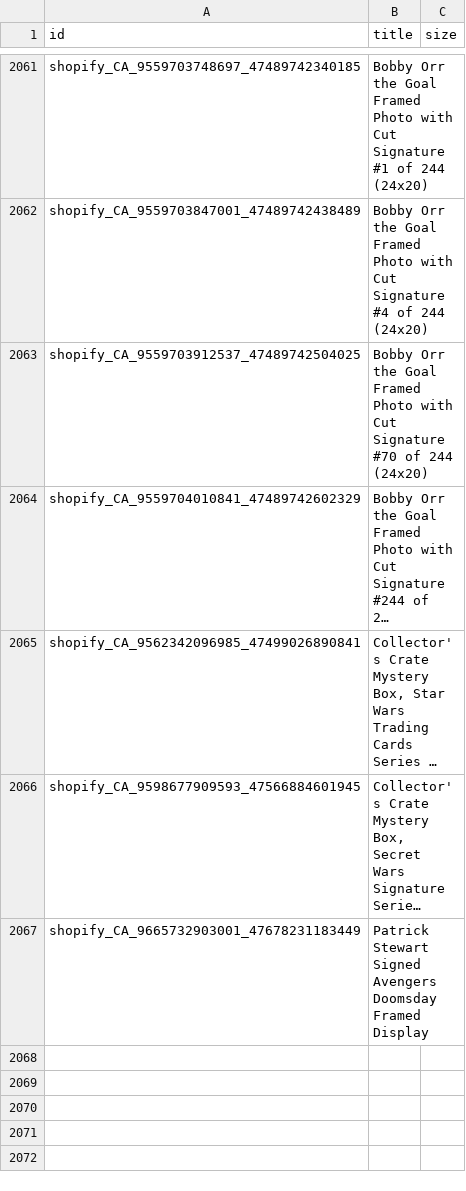
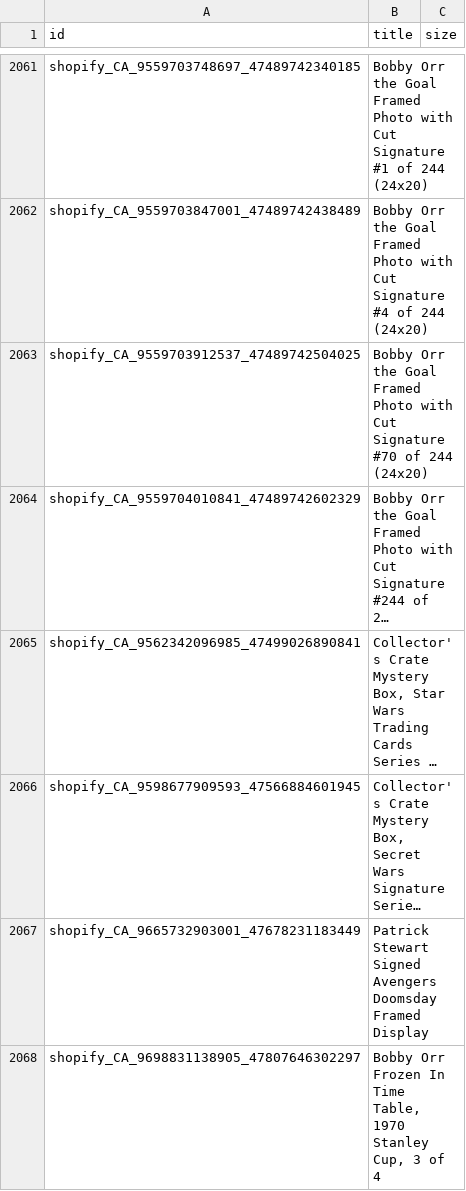
Before and after one commit to AutographAuthentic/merchant-feeds, a TSV file: feeds/full_title_feed.tsv, drawn as a sheet; only a part is shown, gaps mark what is left out; long unchanged cells end in …; the diff names each change by its address in the sheet, - before the commit and + after, or states it on an @@ line.

Commit message:
Rebuild title feed 2026-11-11

```diff
--- a/feeds/full_title_feed.tsv
+++ b/feeds/full_title_feed.tsv
+row 2068: shopify_CA_9698831138905_47807646302297 | Bobby Orr Frozen In Time Table, 1970 Stanley Cup, 3 of 4
```
Also changed, not shown: 2 other files.
